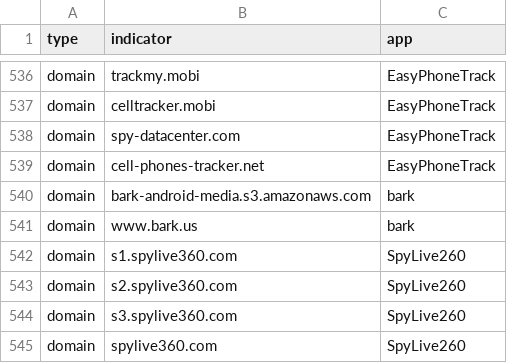
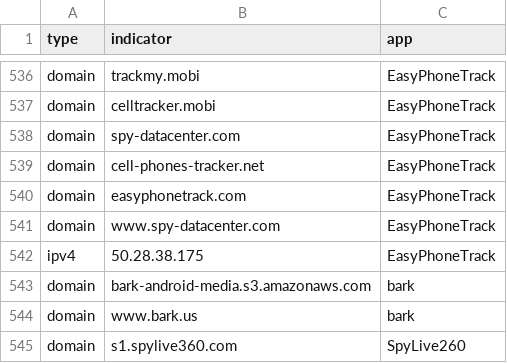
Before and after one commit to AssoEchap/stalkerware-indicators, a CSV file: generated/network.csv, drawn as a sheet; only a part is shown, gaps mark what is left out; the shorter side is filled out with more unchanged rows; the diff names each change by its address in the sheet, - before the commit and + after, or states it on an @@ line.

Commit message:
Updating generated indicator files

```diff
--- a/generated/network.csv
+++ b/generated/network.csv
+row 540: domain | easyphonetrack.com | EasyPhoneTrack
+row 541: domain | www.spy-datacenter.com | EasyPhoneTrack
+row 542: ipv4 | 50.28.38.175 | EasyPhoneTrack
```
Also changed, not shown: 5 other files.
